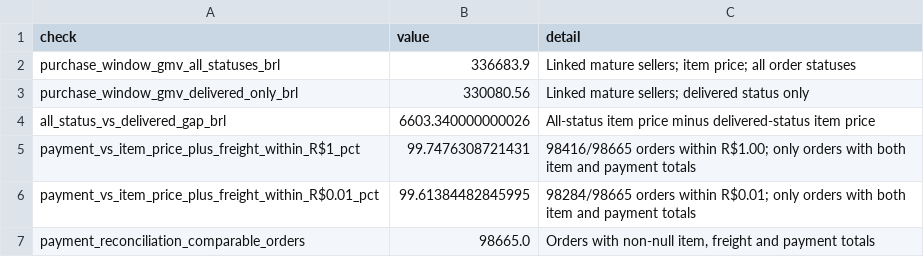
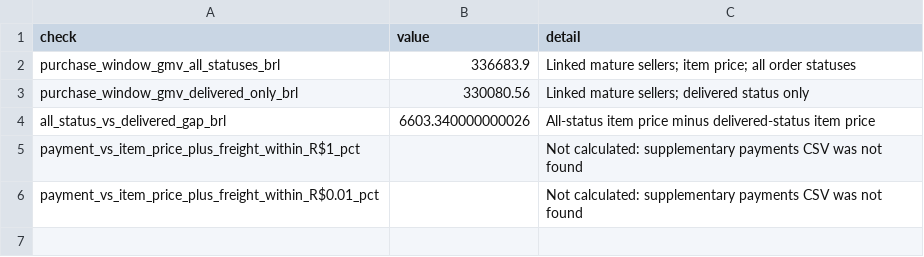
Before and after one commit to rezinak2003-afk/olist-seller-acquisition-value, a CSV file: data/processed/gmv_and_payment_checks.csv, drawn as a sheet.

Commit message:
Complete SQL audit and Python reconciliation

```diff
--- a/data/processed/gmv_and_payment_checks.csv
+++ b/data/processed/gmv_and_payment_checks.csv
@@ -4,4 +4,3 @@ purchase_window_gmv_delivered_only_brl,330080.56,Linked mature sellers; delivere
 all_status_vs_delivered_gap_brl,6603.340000000026,All-status item price minus delivered-status item price
-payment_vs_item_price_plus_freight_within_R$1_pct,99.7476308721431,98416/98665 orders within R$1.00; only orders with both item and payment totals
-payment_vs_item_price_plus_freight_within_R$0.01_pct,99.61384482845995,98284/98665 orders within R$0.01; only orders with both item and payment totals
-payment_reconciliation_comparable_orders,98665.0,"Orders with non-null item, freight and payment totals"
+payment_vs_item_price_plus_freight_within_R$1_pct,,Not calculated: supplementary payments CSV was not found
+payment_vs_item_price_plus_freight_within_R$0.01_pct,,Not calculated: supplementary payments CSV was not found
```
Also changed, not shown: data/processed/activation_logistic_regression.csv, data/processed/ipw_activation_by_origin.csv, 15 other files.
